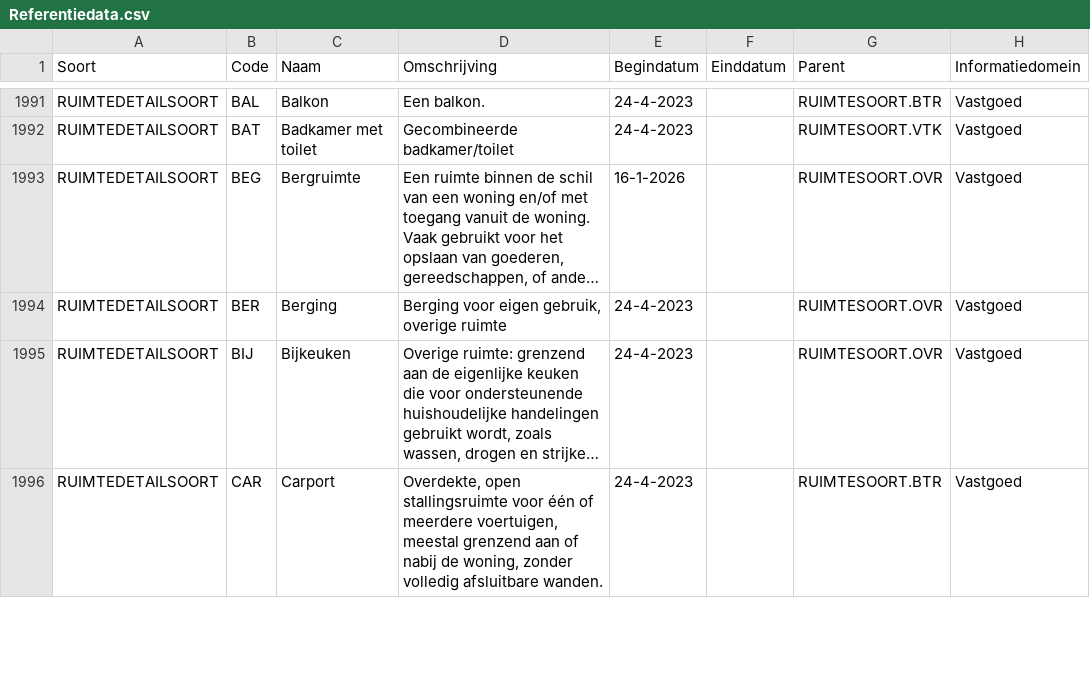
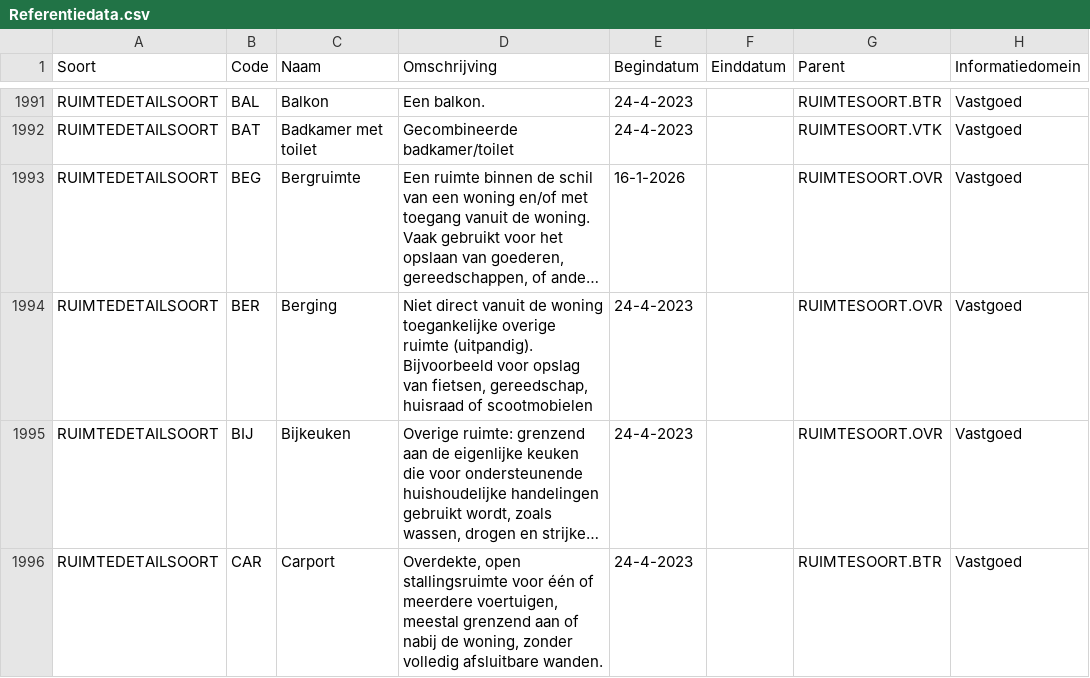
Before and after one commit to Aedes-datastandaarden/vera-referentiedata, a CSV file: Referentiedata.csv, drawn as a sheet; only a part is shown, gaps mark what is left out; long unchanged cells end in …; the diff names each change by its address in the sheet, - before the commit and + after, or states it on an @@ line.

Commit message:
Defintie ruimtedetailsoort berging aangepast
Definitie berging aangepast om duidelijk te maken dat het hier een uitpandige ruimte betreft. Dit in tegenstelling met Bergruimte wat wel een inpandige ruimte betreft.
Definitie aangepast naar: Niet direct vanuit de woning toegankelijke overige ruimte (uitpandig). Bijvoorbeeld voor opslag van fietsen, gereedschap, huisraad of scootmobielen

```diff
--- a/Referentiedata.csv
+++ b/Referentiedata.csv
-D1994 (Omschrijving): Berging voor eigen gebruik, overige ruimte
+D1994 (Omschrijving): Niet direct vanuit de woning toegankelijke overige ruimte (uitpandig). Bijvoorbeeld voor opslag van fietsen, gereedschap, huisraad of scootmobielen
```
